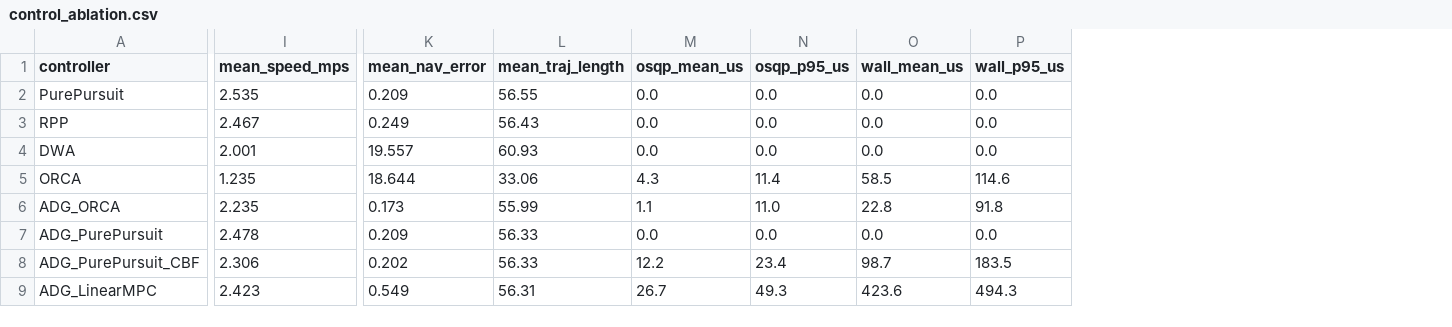
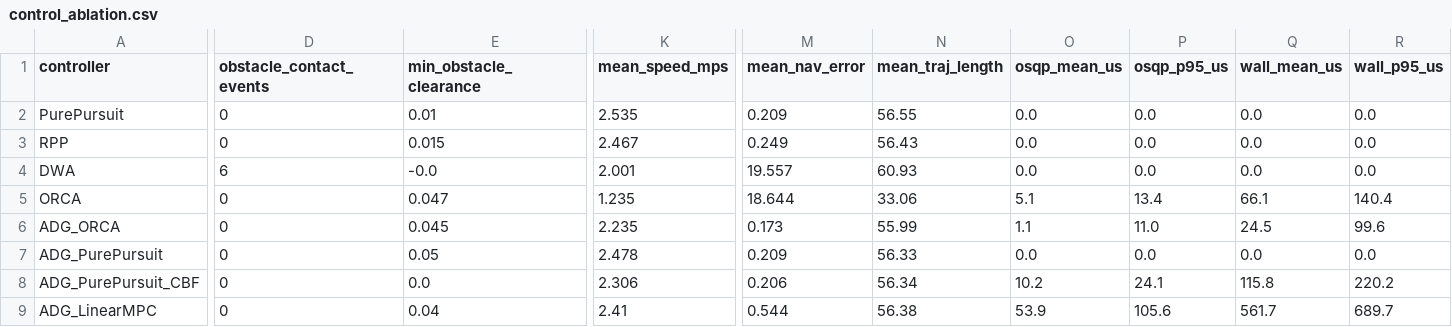
Before and after one commit to Urami0421/multi-agv-ecbs-consensus-mpc, a CSV file: results/control_ablation.csv, drawn as a sheet; only a part is shown, gaps mark what is left out; addresses are those after the commit; the diff covers the shown part only; the diff names each change by its address in the sheet, - before the commit and + after, or states it on an @@ line.

```diff
--- a/results/control_ablation.csv
+++ b/results/control_ablation.csv
+column D (obstacle_contact_events), rows 2-9: 0 | 0 | 6 | 0 | 0 | 0 | 0 | 0
+column E (min_obstacle_clearance), rows 2-9: 0.01 | 0.015 | -0.0 | 0.047 | 0.045 | 0.05 | 0.0 | 0.04
-O5 (osqp_mean_us): 4.3
+O5 (osqp_mean_us): 5.1
-P5 (osqp_p95_us): 11.4
+P5 (osqp_p95_us): 13.4
-Q5 (wall_mean_us): 58.5
+Q5 (wall_mean_us): 66.1
-R5 (wall_p95_us): 114.6
+R5 (wall_p95_us): 140.4
-Q6 (wall_mean_us): 22.8
+Q6 (wall_mean_us): 24.5
-R6 (wall_p95_us): 91.8
+R6 (wall_p95_us): 99.6
-M8 (mean_nav_error): 0.202
+M8 (mean_nav_error): 0.206
-N8 (mean_traj_length): 56.33
+N8 (mean_traj_length): 56.34
-O8 (osqp_mean_us): 12.2
+O8 (osqp_mean_us): 10.2
-P8 (osqp_p95_us): 23.4
+P8 (osqp_p95_us): 24.1
-Q8 (wall_mean_us): 98.7
+Q8 (wall_mean_us): 115.8
-R8 (wall_p95_us): 183.5
+R8 (wall_p95_us): 220.2
-K9 (mean_speed_mps): 2.423
+K9 (mean_speed_mps): 2.41
-M9 (mean_nav_error): 0.549
+M9 (mean_nav_error): 0.544
-N9 (mean_traj_length): 56.31
+N9 (mean_traj_length): 56.38
-O9 (osqp_mean_us): 26.7
+O9 (osqp_mean_us): 53.9
-P9 (osqp_p95_us): 49.3
+P9 (osqp_p95_us): 105.6
-Q9 (wall_mean_us): 423.6
+Q9 (wall_mean_us): 561.7
-R9 (wall_p95_us): 494.3
+R9 (wall_p95_us): 689.7
```
Also changed, not shown: 1 added row and 21 edited cells elsewhere in this file, results/mapf_ablation.csv, results/mapf_param_sweep.csv, 18 other files.
